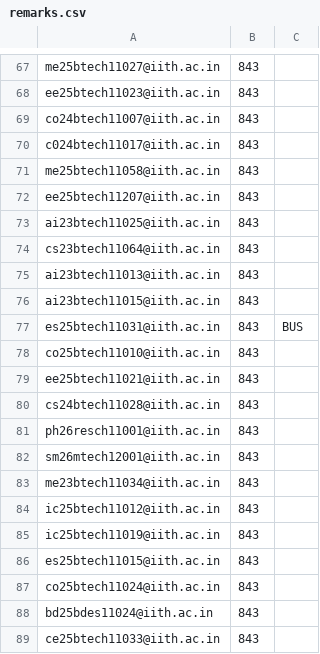
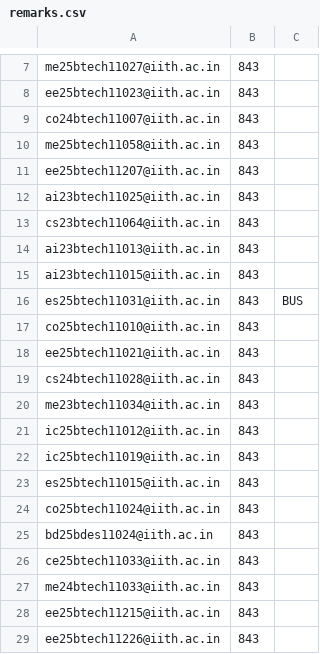
Before and after one commit to iith-nss/iith_nss_jekyll, a CSV file: remarks.csv, drawn as a sheet; only a part is shown, gaps mark what is left out; the shorter side is filled out with more unchanged rows; the diff covers the shown part only.

```diff
--- a/remarks.csv
+++ b/remarks.csv
@@ -69,3 +9,2 @@ ee25btech11023@iith.ac.in,843,
 co24btech11007@iith.ac.in,843,
-c024btech11017@iith.ac.in,843,
 me25btech11058@iith.ac.in,843,
@@ -80,4 +19,2 @@ ee25btech11021@iith.ac.in,843,
 cs24btech11028@iith.ac.in,843,
-ph26resch11001@iith.ac.in,843,
-sm26mtech12001@iith.ac.in,843,
 me23btech11034@iith.ac.in,843,
```
Also changed, not shown: 60 removed rows elsewhere in this file.
